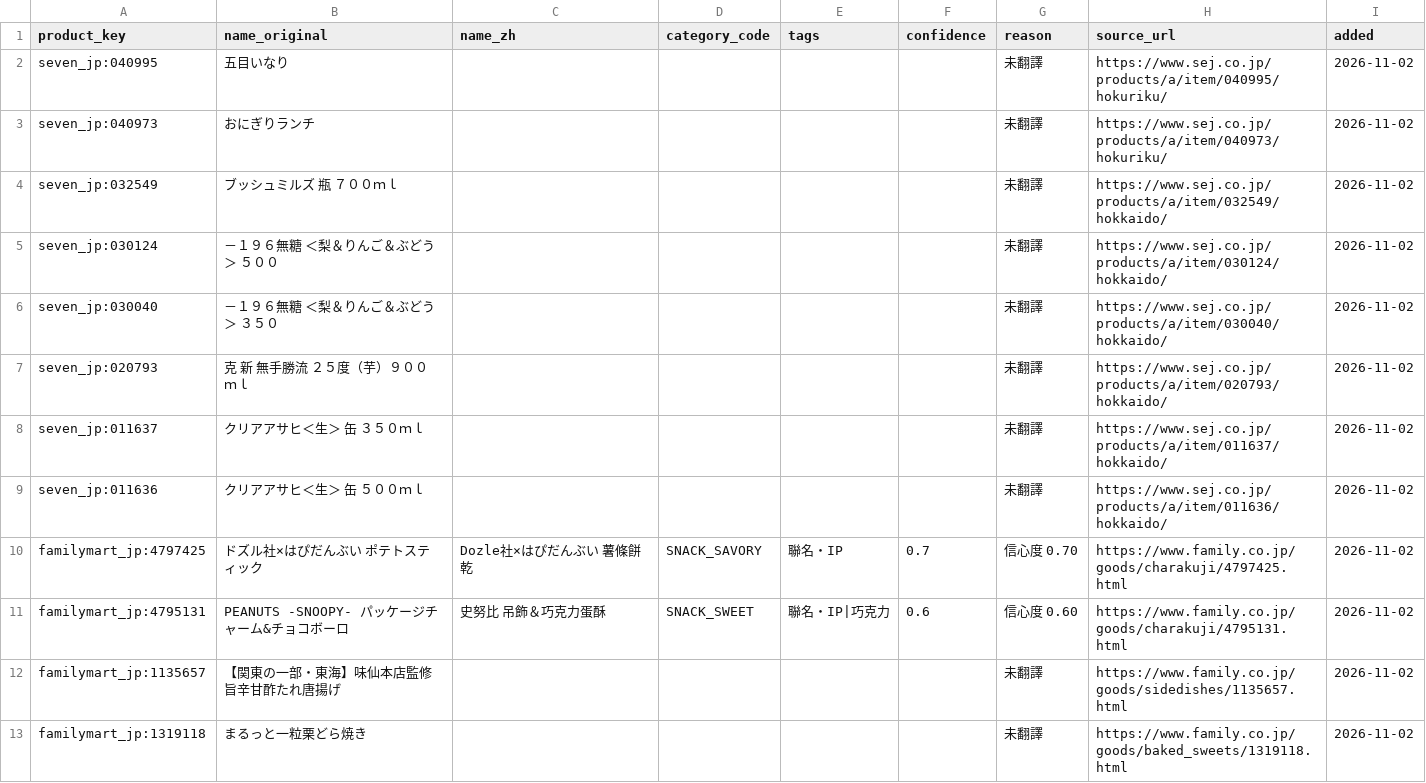
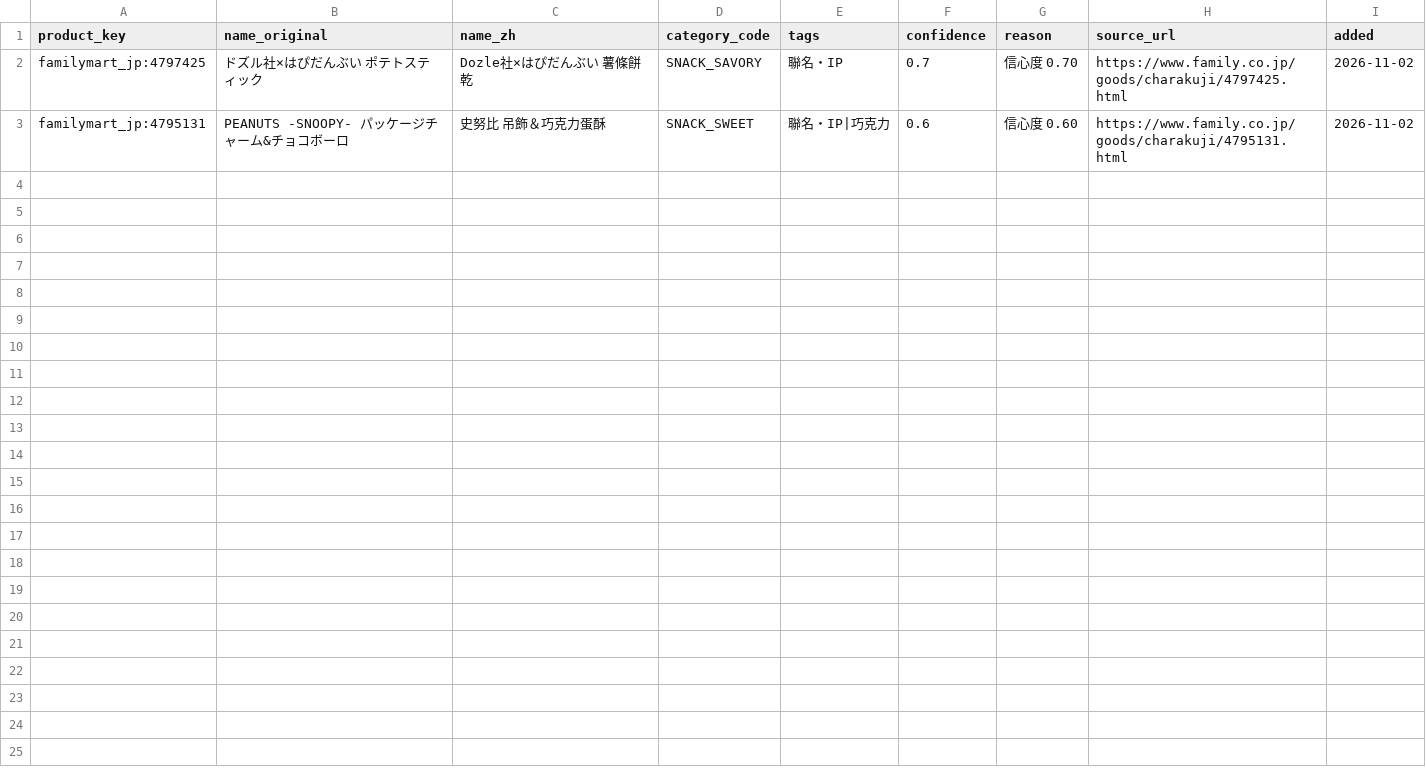
Before and after one commit to wallacezheng/CVS_report, a CSV file: data/review_queue.csv, drawn as a sheet; the diff names each change by its address in the sheet, - before the commit and + after, or states it on an @@ line.

Commit message:
data: 2026-11-02

```diff
--- a/data/review_queue.csv
+++ b/data/review_queue.csv
-row 2: seven_jp:040995 | 五目いなり |  |  |  |  | 未翻譯 | https://www.sej.co.jp/products/a/item/040995/hokuriku/ | 2026-11-02
-row 3: seven_jp:040973 | おにぎりランチ |  |  |  |  | 未翻譯 | https://www.sej.co.jp/products/a/item/040973/hokuriku/ | 2026-11-02
-row 4: seven_jp:032549 | ブッシュミルズ 瓶 ７００ｍｌ |  |  |  |  | 未翻譯 | https://www.sej.co.jp/products/a/item/032549/hokkaido/ | 2026-11-02
-row 5: seven_jp:030124 | －１９６無糖 ＜梨＆りんご＆ぶどう＞ ５００ |  |  |  |  | 未翻譯 | https://www.sej.co.jp/products/a/item/030124/hokkaido/ | 2026-11-02
-row 6: seven_jp:030040 | －１９６無糖 ＜梨＆りんご＆ぶどう＞ ３５０ |  |  |  |  | 未翻譯 | https://www.sej.co.jp/products/a/item/030040/hokkaido/ | 2026-11-02
-row 7: seven_jp:020793 | 克 新 無手勝流 ２５度（芋）９００ｍｌ |  |  |  |  | 未翻譯 | https://www.sej.co.jp/products/a/item/020793/hokkaido/ | 2026-11-02
-row 8: seven_jp:011637 | クリアアサヒ＜生＞ 缶 ３５０ｍｌ |  |  |  |  | 未翻譯 | https://www.sej.co.jp/products/a/item/011637/hokkaido/ | 2026-11-02
-row 9: seven_jp:011636 | クリアアサヒ＜生＞ 缶 ５００ｍｌ |  |  |  |  | 未翻譯 | https://www.sej.co.jp/products/a/item/011636/hokkaido/ | 2026-11-02
-row 12: familymart_jp:1135657 | 【関東の一部・東海】味仙本店監修 旨辛甘酢たれ唐揚げ |  |  |  |  | 未翻譯 | https://www.family.co.jp/goods/sidedishes/1135657.html | 2026-11-02
-row 13: familymart_jp:1319118 | まるっと一粒栗どら焼き |  |  |  |  | 未翻譯 | https://www.family.co.jp/goods/baked_sweets/1319118.html | 2026-11-02
```
Also changed, not shown: data/enrich_cache.csv, data/gemini_usage.csv, 7 other files.
